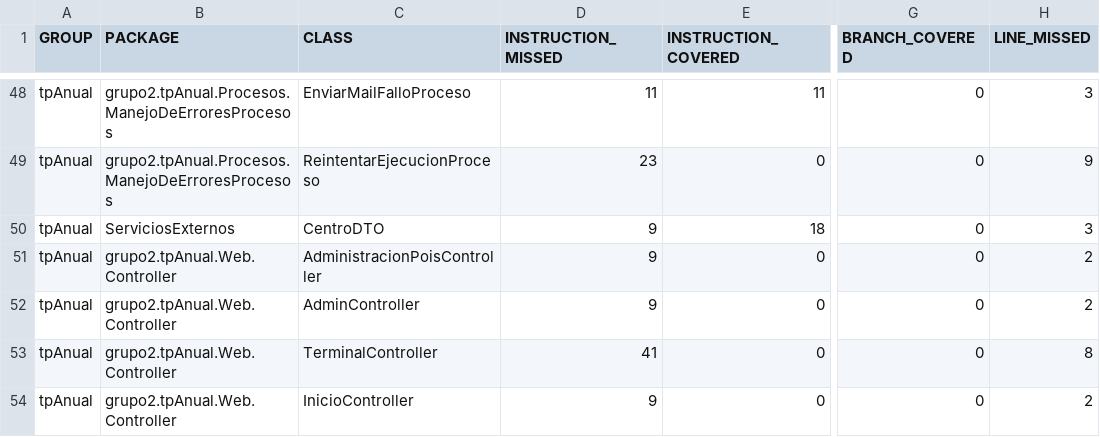
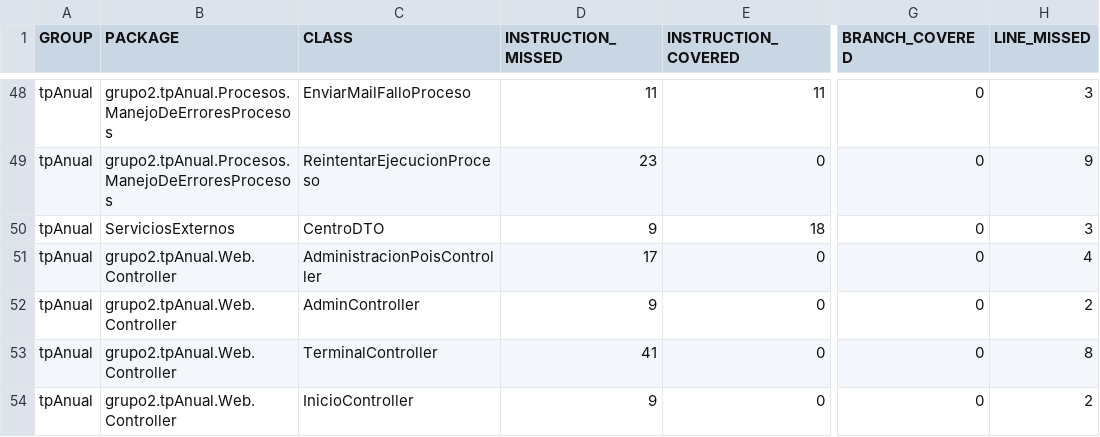
Before and after one commit to leilaweicman/2016-group-02, a CSV file: jacoco.csv, drawn as a sheet; only a part is shown, gaps mark what is left out; the diff names each change by its address in the sheet, - before the commit and + after, or states it on an @@ line.

```diff
--- a/jacoco.csv
+++ b/jacoco.csv
-D51 (INSTRUCTION_MISSED): 9
+D51 (INSTRUCTION_MISSED): 17
-H51 (LINE_MISSED): 2
+H51 (LINE_MISSED): 4
```
Also changed, not shown: 8 other files.
